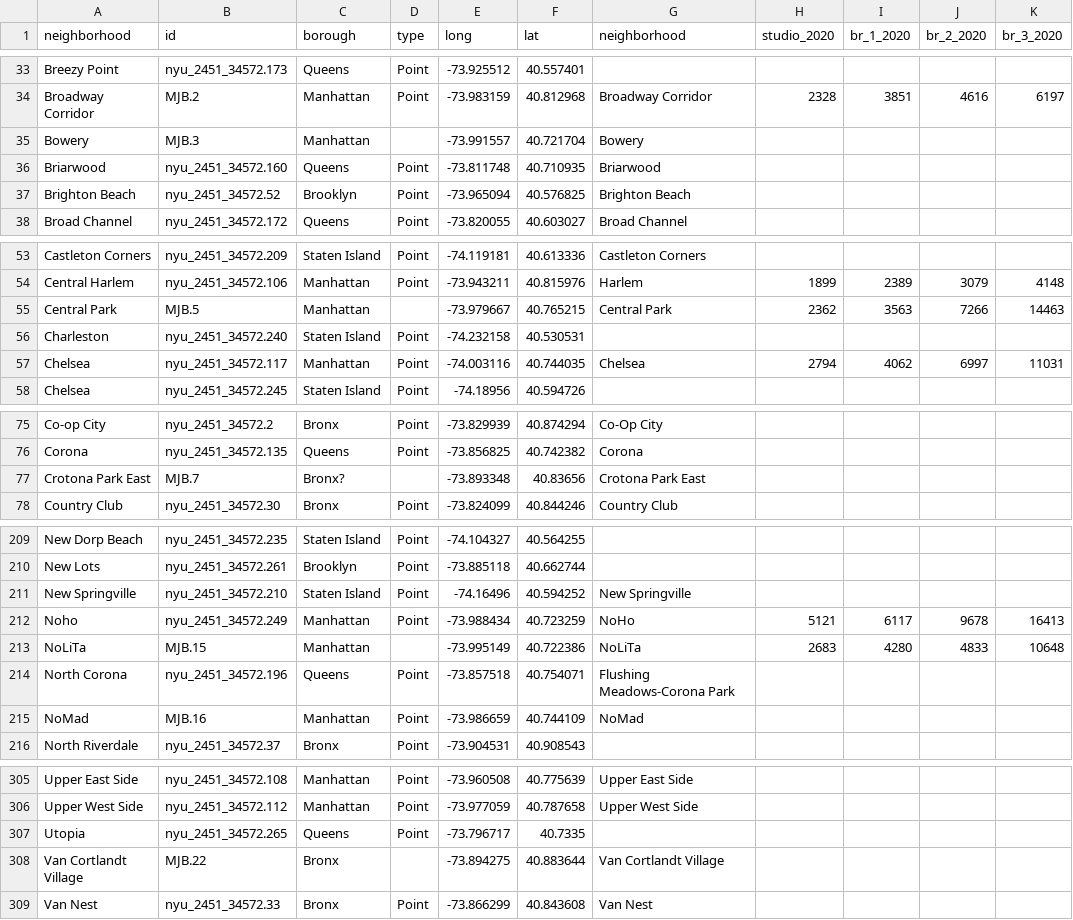
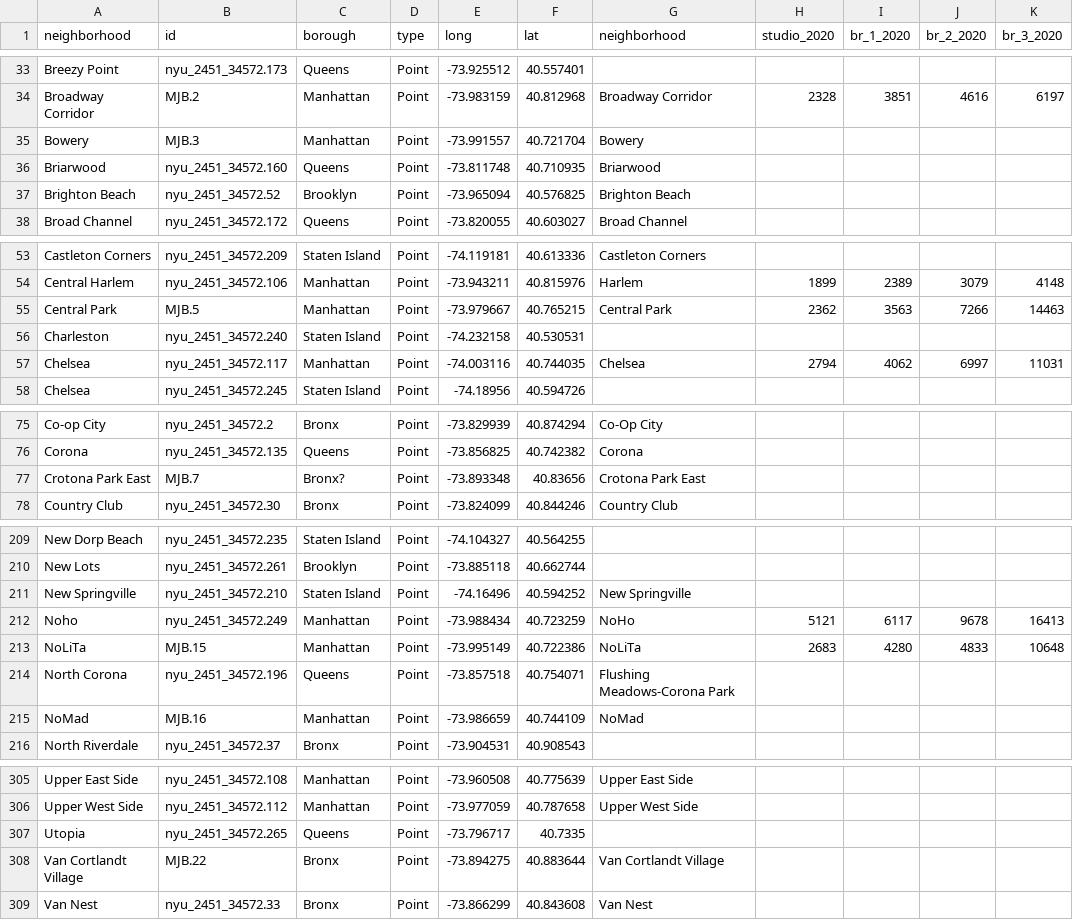
Before and after one commit to Magmafish/Midterm_Project, a CSV file: data/all_join.csv, drawn as a sheet; only a part is shown, gaps mark what is left out; the diff names each change by its address in the sheet, - before the commit and + after, or states it on an @@ line.

Commit message:
filled empty type rows with 'Point'

```diff
--- a/data/all_join.csv
+++ b/data/all_join.csv
-D35 (type): (empty)
+D35 (type): Point
-D55 (type): (empty)
+D55 (type): Point
-D77 (type): (empty)
+D77 (type): Point
-D213 (type): (empty)
+D213 (type): Point
-D308 (type): (empty)
+D308 (type): Point
```
Also changed, not shown: 1 other file.
